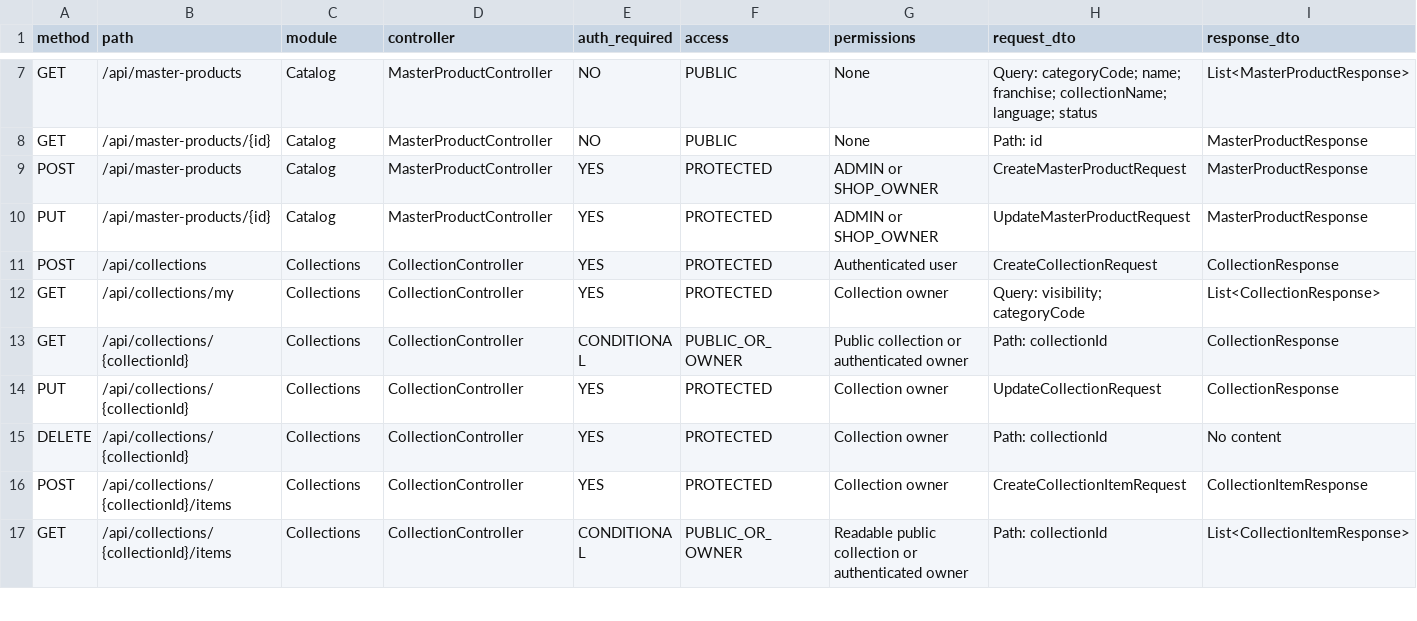
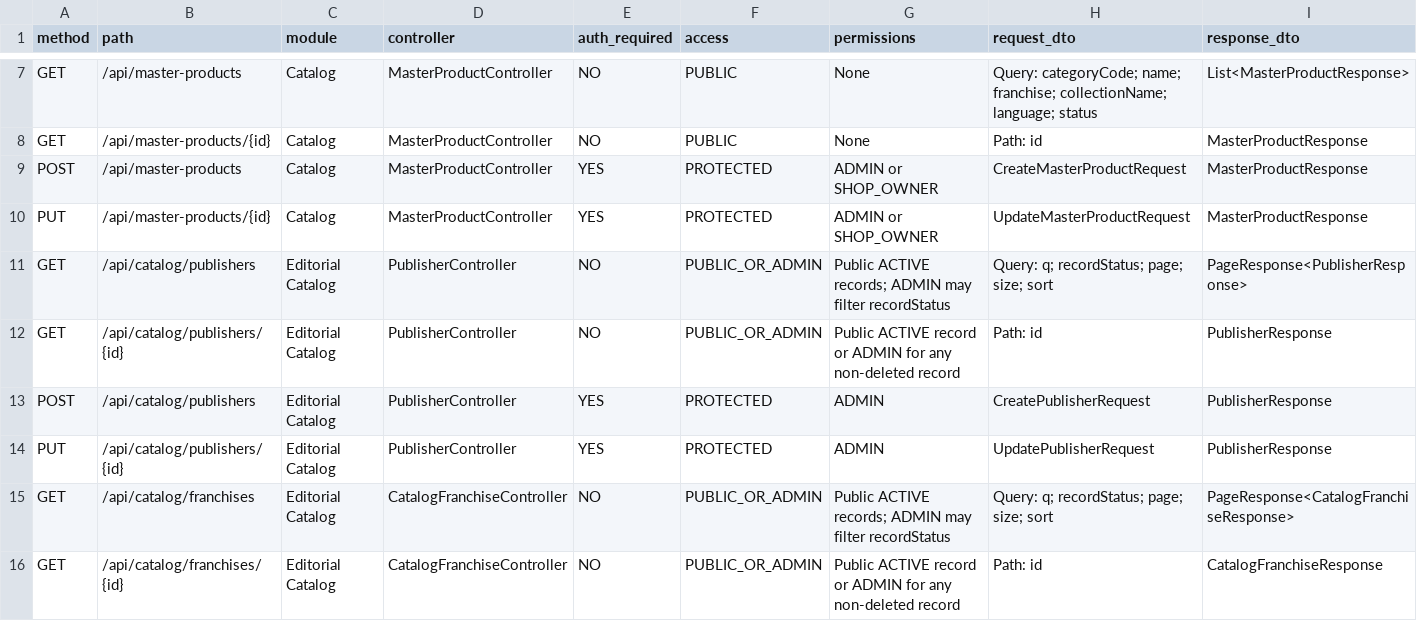
Before and after one commit to AlbertoSoriaCarrillo/collectohub, a CSV file: docs/export/backend-endpoints.csv, drawn as a sheet; only a part is shown, gaps mark what is left out; the shorter side is filled out with more unchanged rows; rows hold the shown columns only; the diff covers the shown part only; the diff names each change by its address in the sheet, - before the commit and + after, or states it on an @@ line.

Commit message:
feat: add publishers franchises and catalog series

```diff
--- a/docs/export/backend-endpoints.csv
+++ b/docs/export/backend-endpoints.csv
+row 11: GET | /api/catalog/publishers | Editorial Catalog | PublisherController | NO | PUBLIC_OR_ADMIN | Public ACTIVE records; ADMIN may filter recordStatus | Query: q; recordStatus; page; size; sort | PageResponse<PublisherResponse>
+row 12: GET | /api/catalog/publishers/{id} | Editorial Catalog | PublisherController | NO | PUBLIC_OR_ADMIN | Public ACTIVE record or ADMIN for any non-deleted record | Path: id | PublisherResponse
+row 13: POST | /api/catalog/publishers | Editorial Catalog | PublisherController | YES | PROTECTED | ADMIN | CreatePublisherRequest | PublisherResponse
+row 14: PUT | /api/catalog/publishers/{id} | Editorial Catalog | PublisherController | YES | PROTECTED | ADMIN | UpdatePublisherRequest | PublisherResponse
+row 15: GET | /api/catalog/franchises | Editorial Catalog | CatalogFranchiseController | NO | PUBLIC_OR_ADMIN | Public ACTIVE records; ADMIN may filter recordStatus | Query: q; recordStatus; page; size; sort | PageResponse<CatalogFranchiseResponse>
+row 16: GET | /api/catalog/franchises/{id} | Editorial Catalog | CatalogFranchiseController | NO | PUBLIC_OR_ADMIN | Public ACTIVE record or ADMIN for any non-deleted record | Path: id | CatalogFranchiseResponse
```
Also changed, not shown: 6 added rows elsewhere in this file, docs/export/database-tables.csv, 53 other files.
